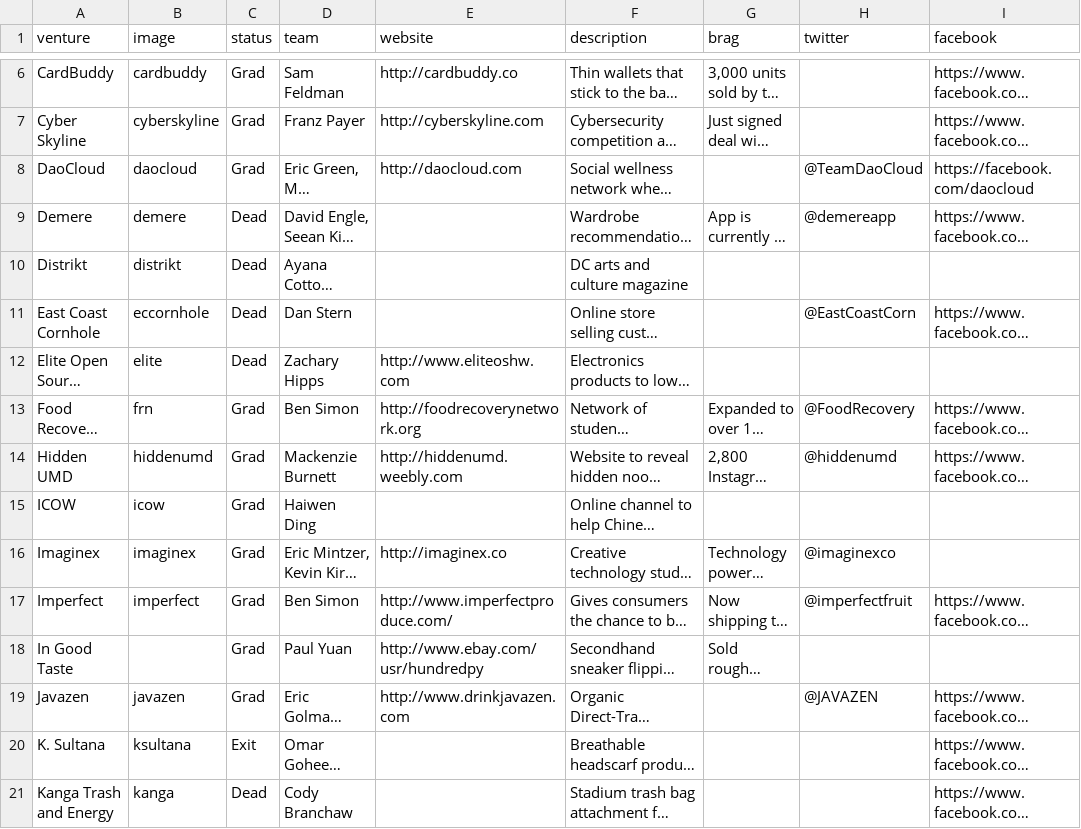
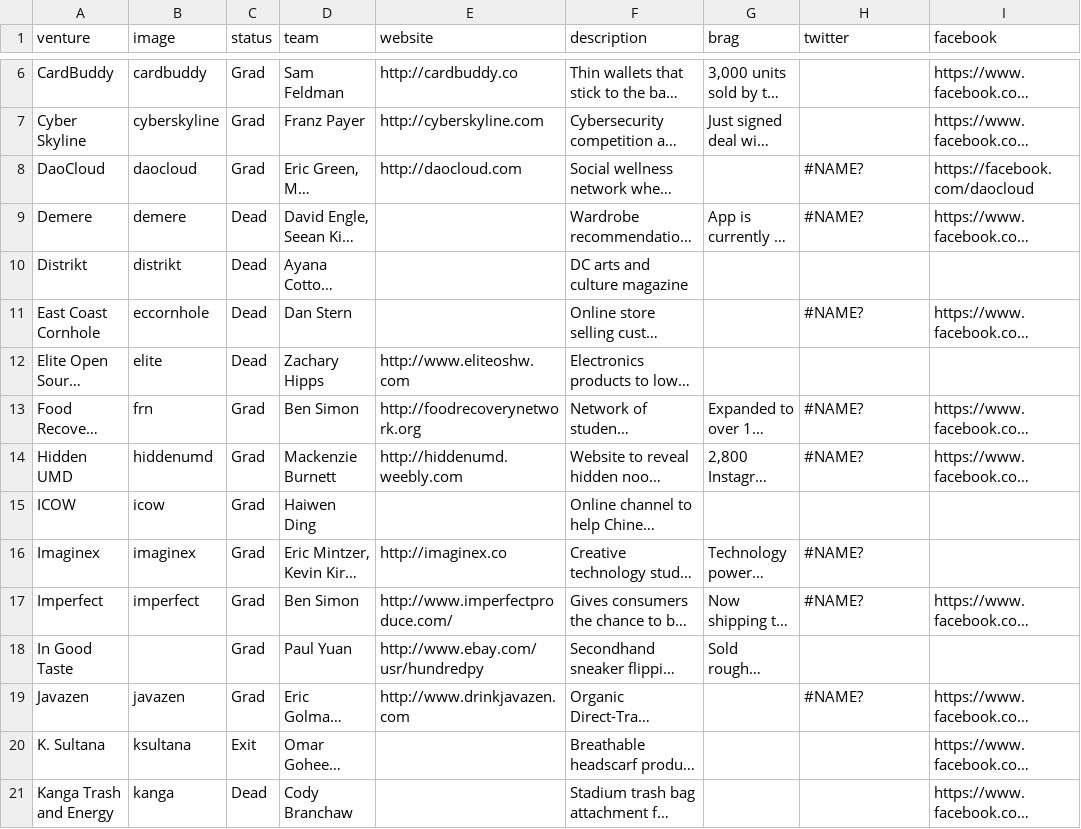
Before and after one commit to StartupShell/web-2017, a CSV file: _data/ventures.csv, drawn as a sheet; only a part is shown, gaps mark what is left out; long unchanged cells end in …; the diff covers the shown part only; the diff names each change by its address in the sheet, - before the commit and + after, or states it on an @@ line.

```diff
--- a/_data/ventures.csv
+++ b/_data/ventures.csv
-H8 (twitter): @TeamDaoCloud
+H8 (twitter): #NAME?
-H9 (twitter): @demereapp
+H9 (twitter): #NAME?
-H11 (twitter): @EastCoastCorn
+H11 (twitter): #NAME?
-H13 (twitter): @FoodRecovery
+H13 (twitter): #NAME?
-H14 (twitter): @hiddenumd
+H14 (twitter): #NAME?
-H16 (twitter): @imaginexco
+H16 (twitter): #NAME?
-H17 (twitter): @imperfectfruit
+H17 (twitter): #NAME?
-H19 (twitter): @JAVAZEN
+H19 (twitter): #NAME?
```
Also changed, not shown: 38 edited cells elsewhere in this file.
